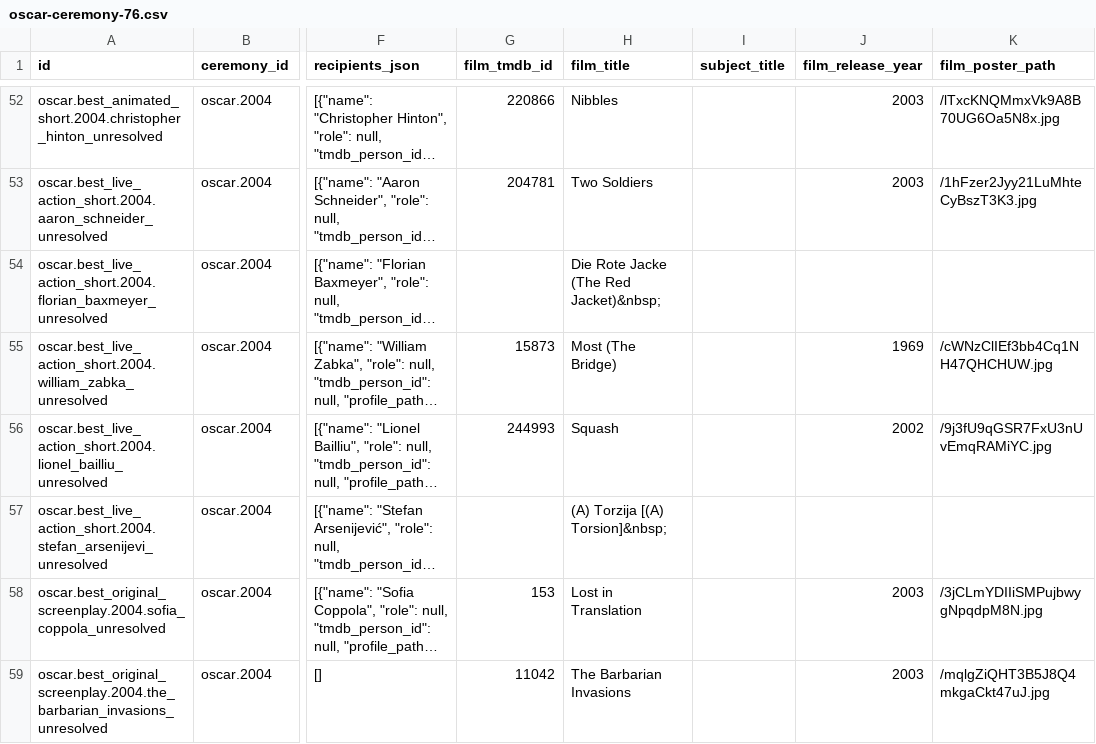
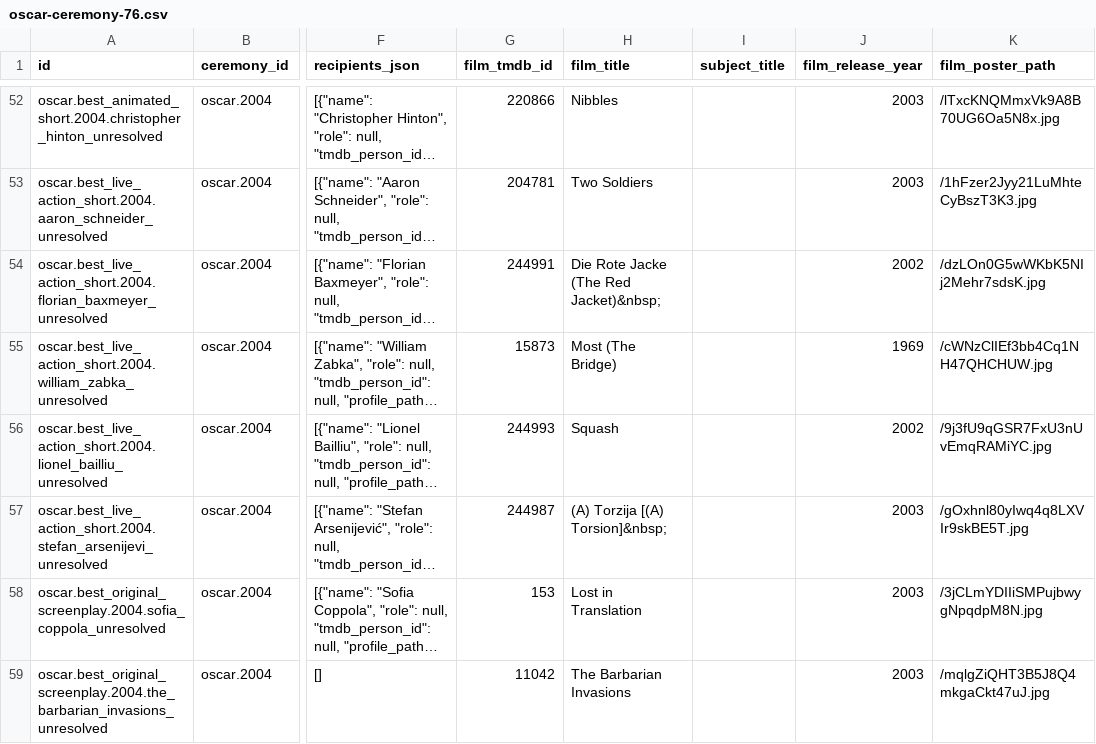
Before and after one commit to findandfollow777-droid/Film-discovery-, a CSV file: data/scraped/oscar/oscar-ceremony-76.csv, drawn as a sheet; only a part is shown, gaps mark what is left out; long unchanged cells end in …; the diff names each change by its address in the sheet, - before the commit and + after, or states it on an @@ line.

```diff
--- a/data/scraped/oscar/oscar-ceremony-76.csv
+++ b/data/scraped/oscar/oscar-ceremony-76.csv
-G54 (film_tmdb_id): (empty)
+G54 (film_tmdb_id): 244991
-J54 (film_release_year): (empty)
+J54 (film_release_year): 2002
-K54 (film_poster_path): (empty)
+K54 (film_poster_path): /dzLOn0G5wWKbK5NIj2Mehr7sdsK.jpg
-G57 (film_tmdb_id): (empty)
+G57 (film_tmdb_id): 244987
-J57 (film_release_year): (empty)
+J57 (film_release_year): 2003
-K57 (film_poster_path): (empty)
+K57 (film_poster_path): /gOxhnl80yIwq4q8LXVIr9skBE5T.jpg
```
Also changed, not shown: data/scraped/oscar/oscar-ceremony-72.csv, data/scraped/oscar/oscar-ceremony-73.csv, 21 other files.
